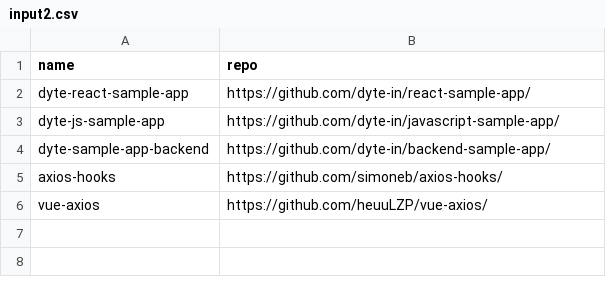
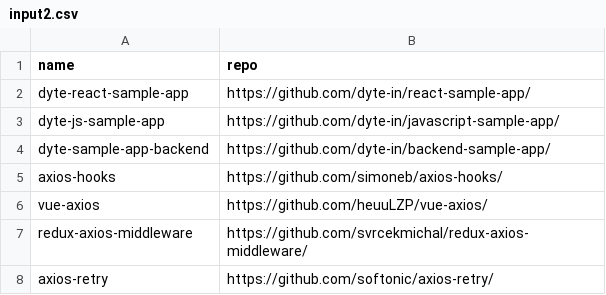
Before and after one commit to AK0055/Sdkak, a CSV file: input2.csv, drawn as a sheet.

```diff
--- a/input2.csv
+++ b/input2.csv
@@ -6 +6,3 @@ axios-hooks,https://github.com/simoneb/axios-hooks/
 vue-axios,https://github.com/heuuLZP/vue-axios/
+redux-axios-middleware,https://github.com/svrcekmichal/redux-axios-middleware/
+axios-retry,https://github.com/softonic/axios-retry/
```
Also changed, not shown: 2 other files.
